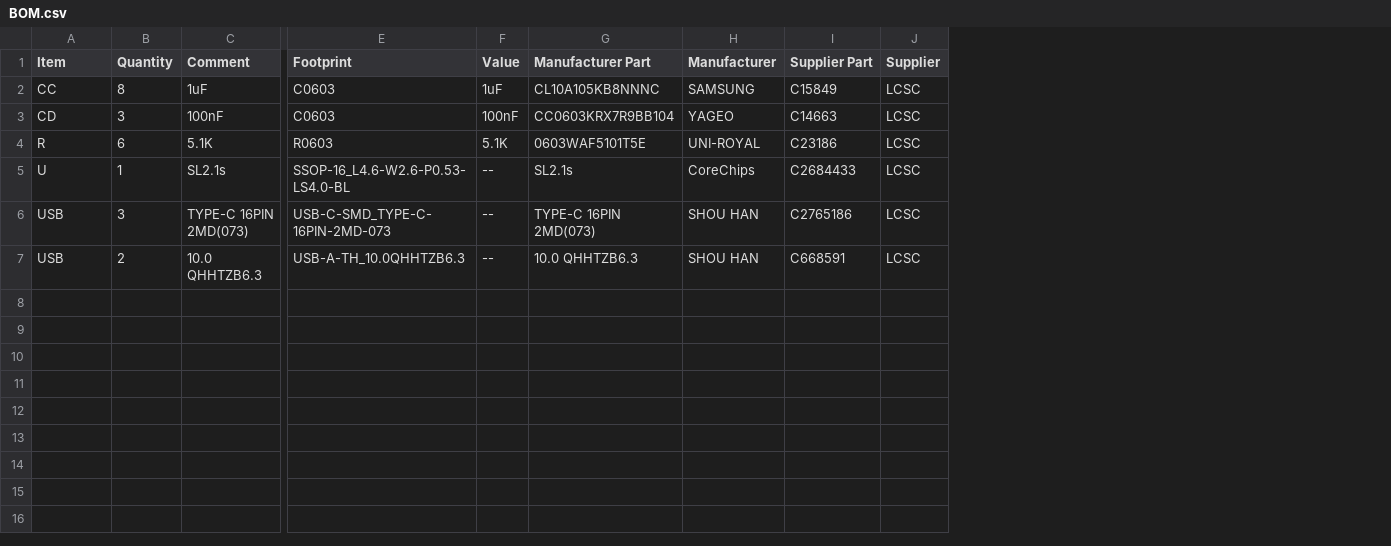
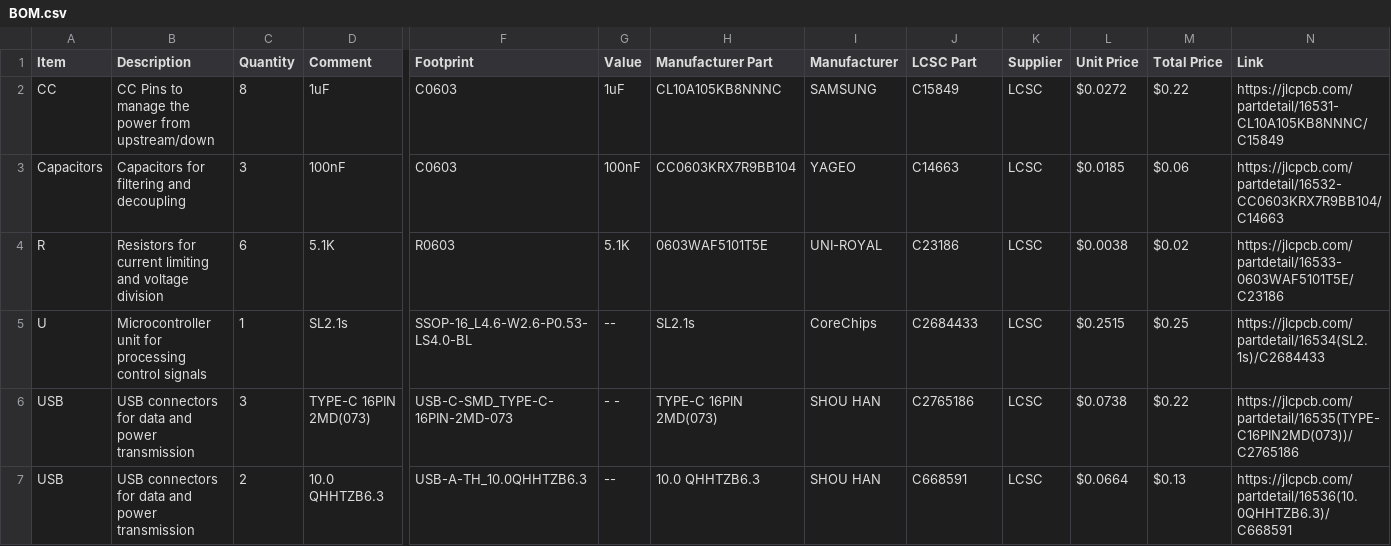
Before and after one commit to heonaliu/usb-hub, a CSV file: BOM.csv, drawn as a sheet; only a part is shown, gaps mark what is left out; addresses are those after the commit; the diff names each change by its address in the sheet, - before the commit and + after, or states it on an @@ line.

Commit message:
add extra cols in BOM

```diff
--- a/BOM.csv
+++ b/BOM.csv
+column B (Description), rows 2-7: CC Pins to manage the power from upstream/down | Capacitors for filtering and decoupling | Resistors for current limiting and voltage division | Microcontroller unit for processing control signals | USB connectors for data and power transmission | USB connectors for data and power transmission
+column L (Unit Price), rows 2-7: $0.0272 | $0.0185 | $0.0038 | $0.2515 | $0.0738 | $0.0664
+column M (Total Price), rows 2-7: $0.22 | $0.06 | $0.02 | $0.25 | $0.22 | $0.13
+column N (Link), rows 2-7: https://jlcpcb.com/partdetail/16531-CL10A105KB8NNNC/C15849 | https://jlcpcb.com/partdetail/16532-CC0603KRX7R9BB104/C14663 | https://jlcpcb.com/partdetail/16533-0603WAF5101T5E/C23186 | https://jlcpcb.com/partdetail/16534(SL2.1s)/C2684433 | https://jlcpcb.com/partdetail/16535(TYPE-C16PIN2MD(073))/C2765186 | https://jlcpcb.com/partdetail/16536(10.0QHHTZB6.3)/C668591
-J1: Supplier Part
+J1: LCSC Part
-A3 (Item): CD
+A3 (Item): Capacitors
-G6 (Value): --
+G6 (Value): - -
```
